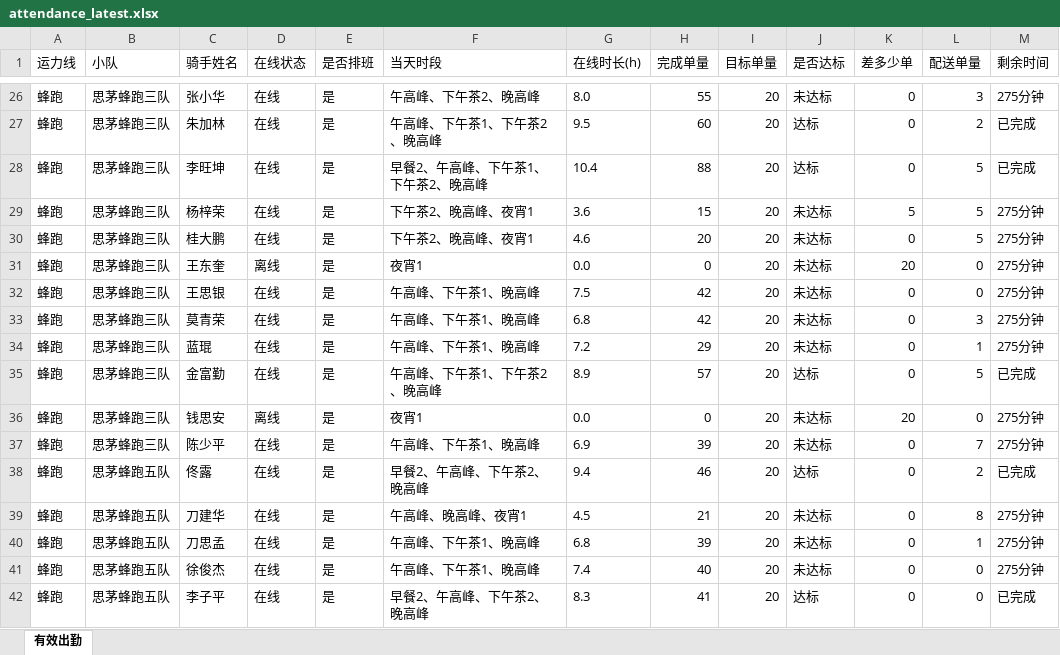
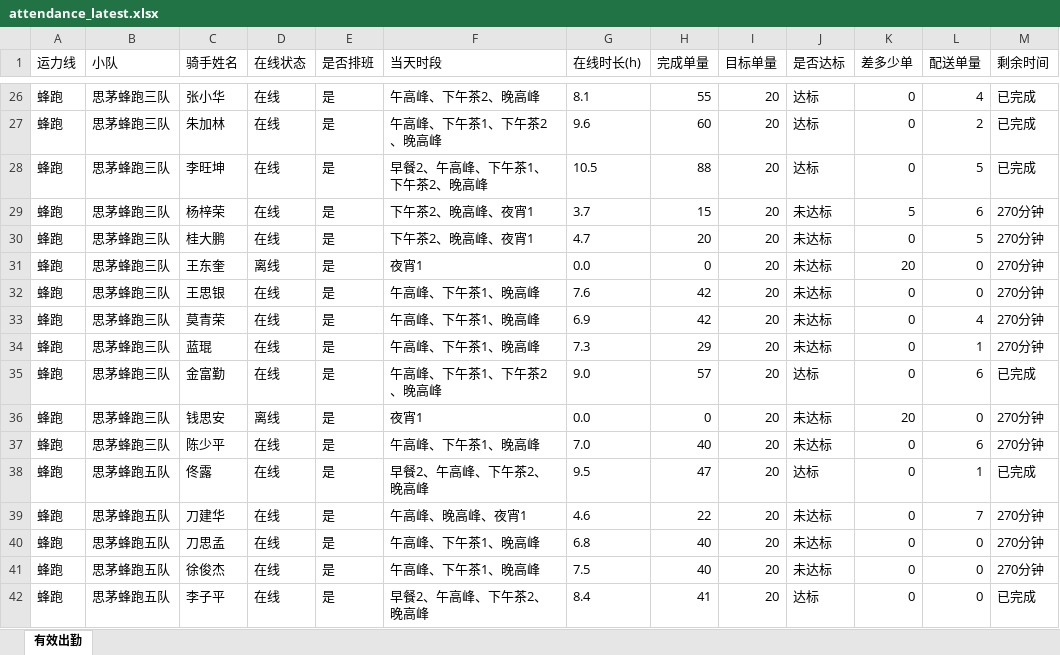
Before and after one commit to 424584635-png/dzt-dashboard, an Excel workbook: public/attendance_latest.xlsx, sheet 有效出勤, drawn as a sheet; only a part is shown, gaps mark what is left out; values as stored, in another font and other column widths than the file's, no borders; the diff covers the shown part only; the diff names each change by its address in the sheet, - before the commit and + after, or states it on an @@ line.

```diff
--- a/public/attendance_latest.xlsx (sheet 有效出勤)
+++ b/public/attendance_latest.xlsx (sheet 有效出勤)
-G26 (在线时长(h)): 8.0
+G26 (在线时长(h)): 8.1
-J26 (是否达标): 未达标
+J26 (是否达标): 达标
-L26 (配送单量): 3
+L26 (配送单量): 4
-M26 (剩余时间): 275分钟
+M26 (剩余时间): 已完成
-G27 (在线时长(h)): 9.5
+G27 (在线时长(h)): 9.6
-G28 (在线时长(h)): 10.4
+G28 (在线时长(h)): 10.5
-G29 (在线时长(h)): 3.6
+G29 (在线时长(h)): 3.7
-L29 (配送单量): 5
+L29 (配送单量): 6
-M29:M34 (剩余时间): 275分钟
+M29:M34 (剩余时间): 270分钟
-G30 (在线时长(h)): 4.6
+G30 (在线时长(h)): 4.7
-G32 (在线时长(h)): 7.5
+G32 (在线时长(h)): 7.6
-G33 (在线时长(h)): 6.8
+G33 (在线时长(h)): 6.9
-L33 (配送单量): 3
+L33 (配送单量): 4
-G34 (在线时长(h)): 7.2
+G34 (在线时长(h)): 7.3
-G35 (在线时长(h)): 8.9
+G35 (在线时长(h)): 9.0
-L35 (配送单量): 5
+L35 (配送单量): 6
-M36:M37 (剩余时间): 275分钟
+M36:M37 (剩余时间): 270分钟
-G37 (在线时长(h)): 6.9
+G37 (在线时长(h)): 7.0
-H37 (完成单量): 39
+H37 (完成单量): 40
-L37 (配送单量): 7
+L37 (配送单量): 6
-G38 (在线时长(h)): 9.4
+G38 (在线时长(h)): 9.5
-H38 (完成单量): 46
+H38 (完成单量): 47
-L38 (配送单量): 2
+L38 (配送单量): 1
-G39 (在线时长(h)): 4.5
+G39 (在线时长(h)): 4.6
-H39 (完成单量): 21
+H39 (完成单量): 22
-L39 (配送单量): 8
+L39 (配送单量): 7
-M39:M41 (剩余时间): 275分钟
+M39:M41 (剩余时间): 270分钟
-H40 (完成单量): 39
+H40 (完成单量): 40
-L40 (配送单量): 1
+L40 (配送单量): 0
-G41 (在线时长(h)): 7.4
+G41 (在线时长(h)): 7.5
-G42 (在线时长(h)): 8.3
+G42 (在线时长(h)): 8.4
```
Also changed, not shown: 370 edited cells elsewhere in this sheet, 7 other files.
